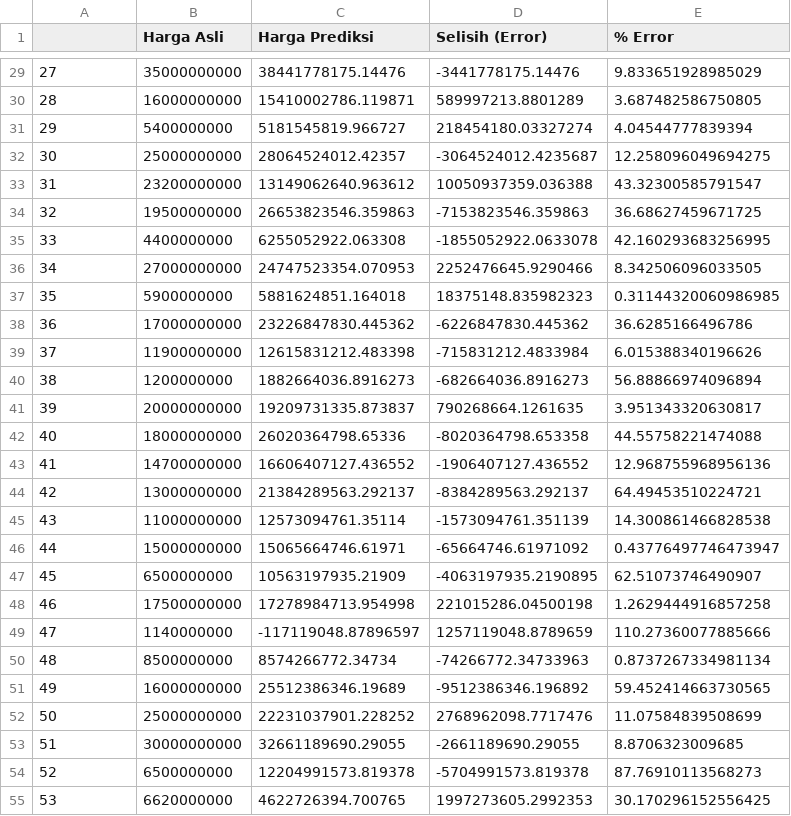
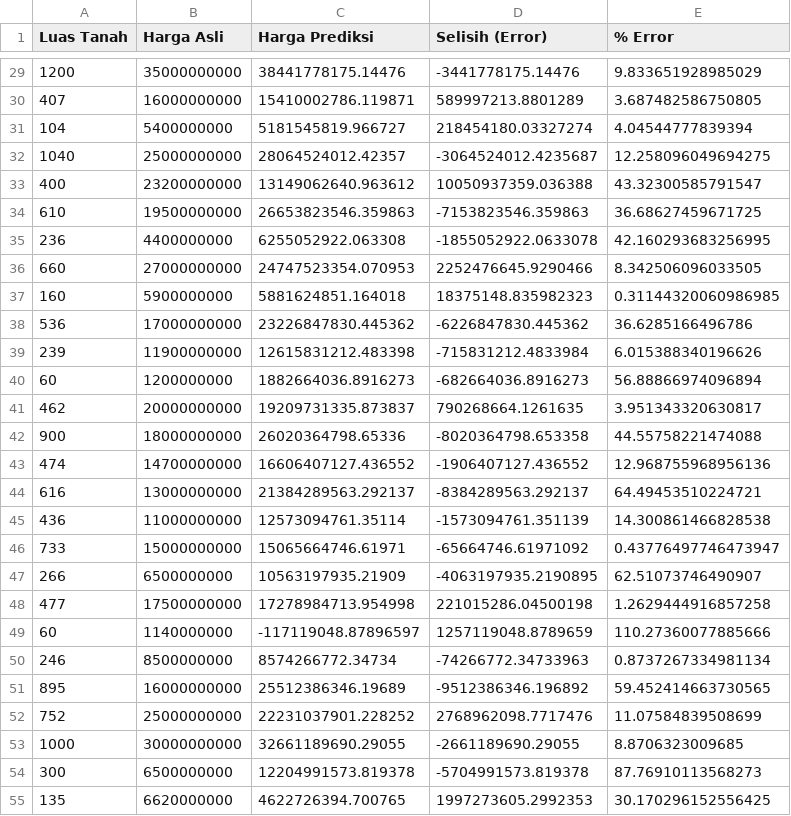
Before and after one commit to Dimassaputra5/Metode-Numerik, a CSV file: code/hasil_prediksi.csv, drawn as a sheet; only a part is shown, gaps mark what is left out; the diff covers the shown part only.

```diff
--- a/code/hasil_prediksi.csv
+++ b/code/hasil_prediksi.csv
@@ -1 +1 @@
-,Harga Asli,Harga Prediksi,Selisih (Error),% Error
+Luas Tanah,Harga Asli,Harga Prediksi,Selisih (Error),% Error
@@ -29,27 +29,27 @@
-27,35000000000,38441778175.14476,-3441778175.14476,9.833651928985029
-28,16000000000,15410002786.119871,589997213.8801289,3.687482586750805
-29,5400000000,5181545819.966727,218454180.03327274,4.04544777839394
-30,25000000000,28064524012.42357,-3064524012.4235687,12.258096049694275
-31,23200000000,13149062640.963612,10050937359.036388,43.32300585791547
-32,19500000000,26653823546.359863,-7153823546.359863,36.68627459671725
-33,4400000000,6255052922.063308,-1855052922.0633078,42.160293683256995
-34,27000000000,24747523354.070953,2252476645.9290466,8.342506096033505
-35,5900000000,5881624851.164018,18375148.835982323,0.31144320060986985
-36,17000000000,23226847830.445362,-6226847830.445362,36.6285166496786
-37,11900000000,12615831212.483398,-715831212.4833984,6.015388340196626
-38,1200000000,1882664036.8916273,-682664036.8916273,56.88866974096894
-39,20000000000,19209731335.873837,790268664.1261635,3.951343320630817
-40,18000000000,26020364798.65336,-8020364798.653358,44.55758221474088
-41,14700000000,16606407127.436552,-1906407127.436552,12.968755968956136
-42,13000000000,21384289563.292137,-8384289563.292137,64.49453510224721
-43,11000000000,12573094761.35114,-1573094761.351139,14.300861466828538
-44,15000000000,15065664746.61971,-65664746.61971092,0.43776497746473947
-45,6500000000,10563197935.21909,-4063197935.2190895,62.51073746490907
-46,17500000000,17278984713.954998,221015286.04500198,1.2629444916857258
-47,1140000000,-117119048.87896597,1257119048.8789659,110.27360077885666
-48,8500000000,8574266772.34734,-74266772.34733963,0.8737267334981134
-49,16000000000,25512386346.19689,-9512386346.196892,59.452414663730565
-50,25000000000,22231037901.228252,2768962098.7717476,11.07584839508699
-51,30000000000,32661189690.29055,-2661189690.29055,8.8706323009685
-52,6500000000,12204991573.819378,-5704991573.819378,87.76910113568273
-53,6620000000,4622726394.700765,1997273605.2992353,30.170296152556425
+1200,35000000000,38441778175.14476,-3441778175.14476,9.833651928985029
+407,16000000000,15410002786.119871,589997213.8801289,3.687482586750805
+104,5400000000,5181545819.966727,218454180.03327274,4.04544777839394
+1040,25000000000,28064524012.42357,-3064524012.4235687,12.258096049694275
+400,23200000000,13149062640.963612,10050937359.036388,43.32300585791547
+610,19500000000,26653823546.359863,-7153823546.359863,36.68627459671725
+236,4400000000,6255052922.063308,-1855052922.0633078,42.160293683256995
+660,27000000000,24747523354.070953,2252476645.9290466,8.342506096033505
+160,5900000000,5881624851.164018,18375148.835982323,0.31144320060986985
+536,17000000000,23226847830.445362,-6226847830.445362,36.6285166496786
+239,11900000000,12615831212.483398,-715831212.4833984,6.015388340196626
+60,1200000000,1882664036.8916273,-682664036.8916273,56.88866974096894
+462,20000000000,19209731335.873837,790268664.1261635,3.951343320630817
+900,18000000000,26020364798.65336,-8020364798.653358,44.55758221474088
+474,14700000000,16606407127.436552,-1906407127.436552,12.968755968956136
+616,13000000000,21384289563.292137,-8384289563.292137,64.49453510224721
+436,11000000000,12573094761.35114,-1573094761.351139,14.300861466828538
+733,15000000000,15065664746.61971,-65664746.61971092,0.43776497746473947
+266,6500000000,10563197935.21909,-4063197935.2190895,62.51073746490907
+477,17500000000,17278984713.954998,221015286.04500198,1.2629444916857258
+60,1140000000,-117119048.87896597,1257119048.8789659,110.27360077885666
+246,8500000000,8574266772.34734,-74266772.34733963,0.8737267334981134
+895,16000000000,25512386346.19689,-9512386346.196892,59.452414663730565
+752,25000000000,22231037901.228252,2768962098.7717476,11.07584839508699
+1000,30000000000,32661189690.29055,-2661189690.29055,8.8706323009685
+300,6500000000,12204991573.819378,-5704991573.819378,87.76910113568273
+135,6620000000,4622726394.700765,1997273605.2992353,30.170296152556425
```
Also changed, not shown: 74 edited cells elsewhere in this file, 9 other files.
